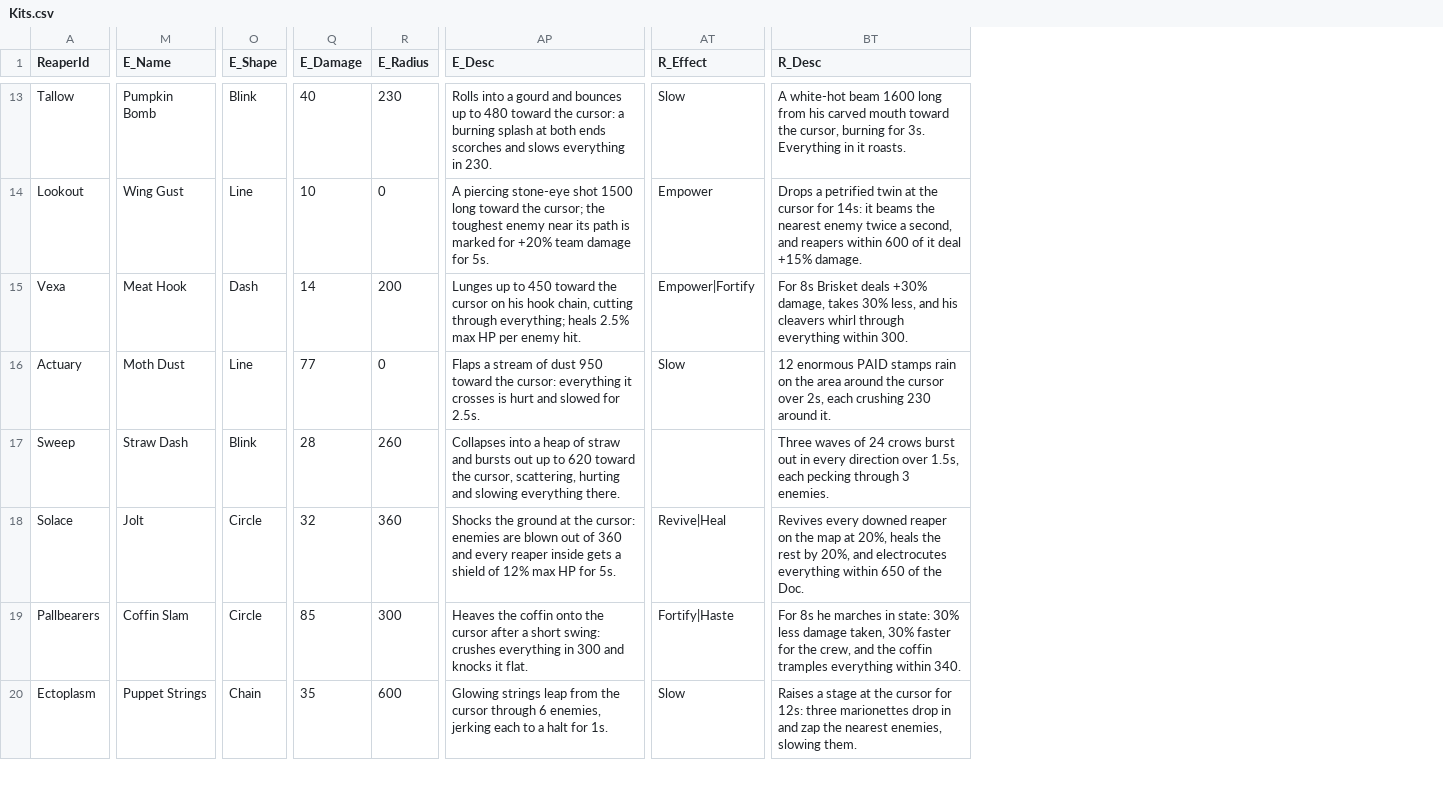
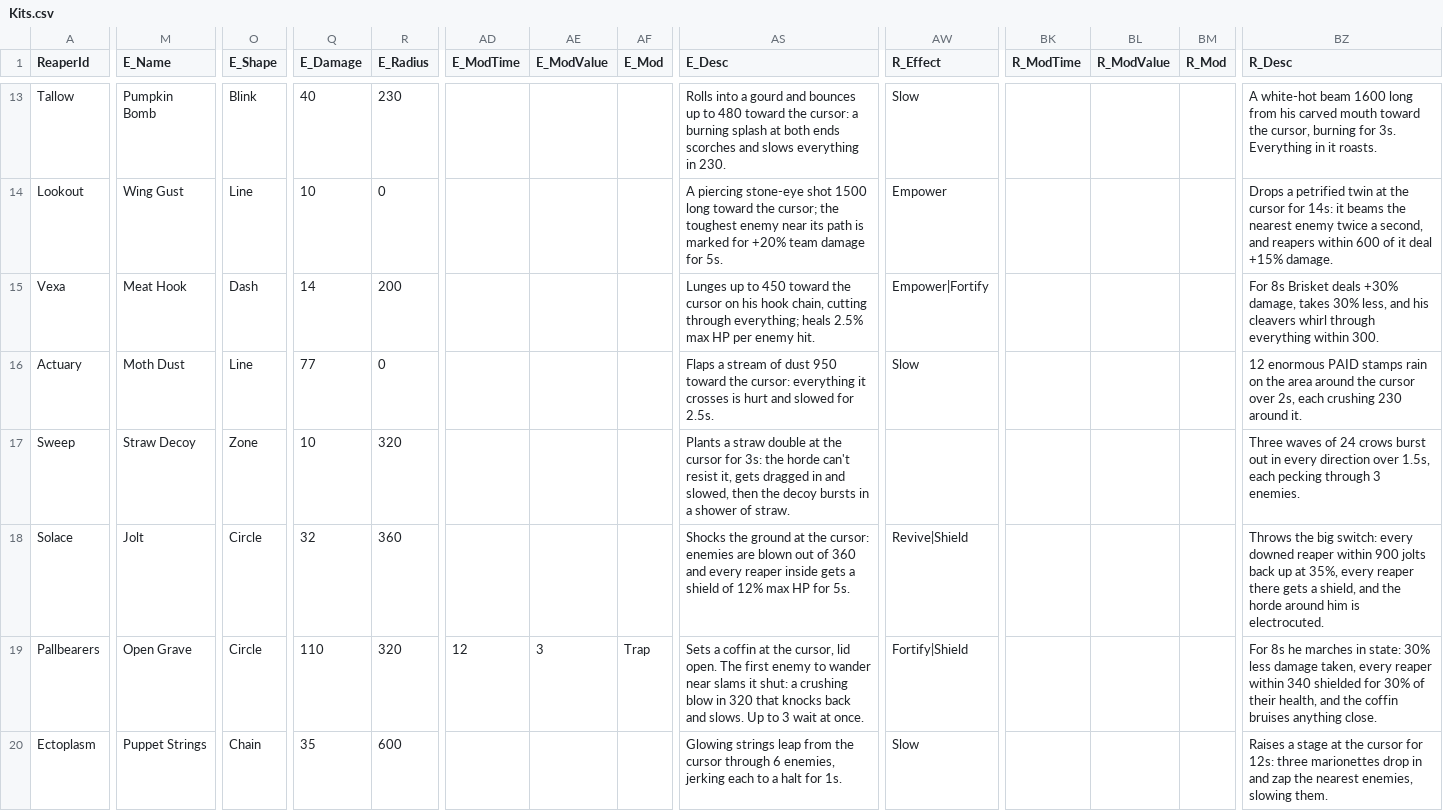
Before and after one commit to jmcguigan1411/SoulQuota, a CSV file: Content/Data/Kits.csv, drawn as a sheet; only a part is shown, gaps mark what is left out; addresses are those after the commit; the diff covers the shown part only; the diff names each change by its address in the sheet, - before the commit and + after, or states it on an @@ line.

```diff
--- a/Content/Data/Kits.csv
+++ b/Content/Data/Kits.csv
+column AD (E_ModTime), row 19: 12
+column AE (E_ModValue), row 19: 3
+column AF (E_Mod), row 19: Trap
+column BK (R_ModTime), empty
+column BL (R_ModValue), empty
+column BM (R_Mod), empty
-M17 (E_Name): Straw Dash
+M17 (E_Name): Straw Decoy
-O17 (E_Shape): Blink
+O17 (E_Shape): Zone
-Q17 (E_Damage): 28
+Q17 (E_Damage): 10
-R17 (E_Radius): 260
+R17 (E_Radius): 320
-AS17 (E_Desc): Collapses into a heap of straw and bursts out up to 620 toward the cursor, scattering, hurting and slowing everything there.
+AS17 (E_Desc): Plants a straw double at the cursor for 3s: the horde can't resist it, gets dragged in and slowed, then the decoy bursts in a shower of straw.
-AW18 (R_Effect): Revive|Heal
+AW18 (R_Effect): Revive|Shield
-BZ18 (R_Desc): Revives every downed reaper on the map at 20%, heals the rest by 20%, and electrocutes everything within 650 of the Doc.
+BZ18 (R_Desc): Throws the big switch: every downed reaper within 900 jolts back up at 35%, every reaper there gets a shield, and the horde around him is electrocuted.
-M19 (E_Name): Coffin Slam
+M19 (E_Name): Open Grave
-Q19 (E_Damage): 85
+Q19 (E_Damage): 110
-R19 (E_Radius): 300
+R19 (E_Radius): 320
-AS19 (E_Desc): Heaves the coffin onto the cursor after a short swing: crushes everything in 300 and knocks it flat.
+AS19 (E_Desc): Sets a coffin at the cursor, lid open. The first enemy to wander near slams it shut: a crushing blow in 320 that knocks back and slows. Up to 3 wait at once.
-AW19 (R_Effect): Fortify|Haste
+AW19 (R_Effect): Fortify|Shield
-BZ19 (R_Desc): …damage taken, 30% faster for the crew, and the coffin tramples everything within 340.
+BZ19 (R_Desc): …damage taken, every reaper within 340 shielded for 30% of their health, and the coffin bruises anything close.
```
Also changed, not shown: 83 edited cells elsewhere in this file, Content/Data/Tuning.csv, 17 other files.
